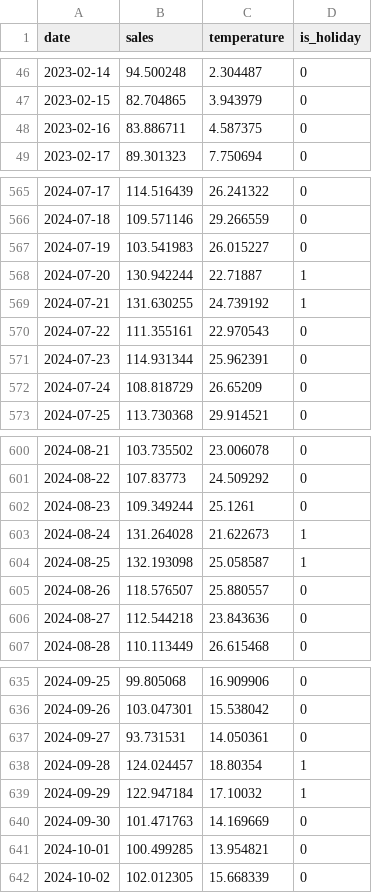
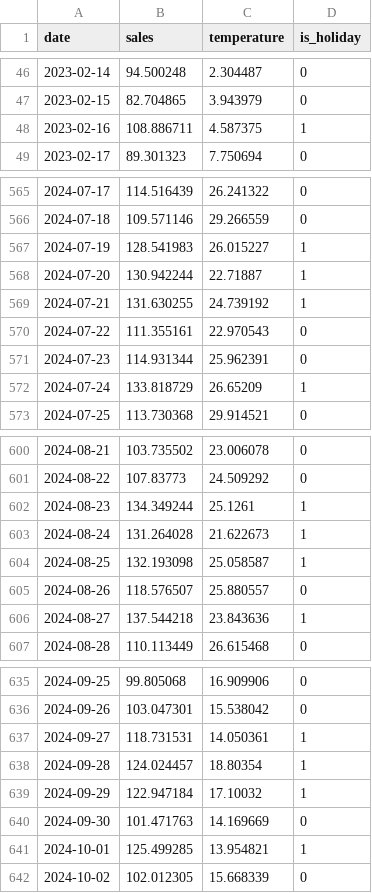
Before and after one commit to SiaoZeng/ailia-models, a CSV file: time_series_forecasting/chronos2/input.csv, drawn as a sheet; only a part is shown, gaps mark what is left out; the diff covers the shown part only.

```diff
--- a/time_series_forecasting/chronos2/input.csv
+++ b/time_series_forecasting/chronos2/input.csv
@@ -47,3 +47,3 @@ date,sales,temperature,is_holiday
 2023-02-15,82.704865,3.943979,0
-2023-02-16,83.886711,4.587375,0
+2023-02-16,108.886711,4.587375,1
 2023-02-17,89.301323,7.750694,0
@@ -566,3 +566,3 @@ date,sales,temperature,is_holiday
 2024-07-18,109.571146,29.266559,0
-2024-07-19,103.541983,26.015227,0
+2024-07-19,128.541983,26.015227,1
 2024-07-20,130.942244,22.71887,1
@@ -571,3 +571,3 @@ date,sales,temperature,is_holiday
 2024-07-23,114.931344,25.962391,0
-2024-07-24,108.818729,26.65209,0
+2024-07-24,133.818729,26.65209,1
 2024-07-25,113.730368,29.914521,0
@@ -601,3 +601,3 @@ date,sales,temperature,is_holiday
 2024-08-22,107.83773,24.509292,0
-2024-08-23,109.349244,25.1261,0
+2024-08-23,134.349244,25.1261,1
 2024-08-24,131.264028,21.622673,1
@@ -605,3 +605,3 @@ date,sales,temperature,is_holiday
 2024-08-26,118.576507,25.880557,0
-2024-08-27,112.544218,23.843636,0
+2024-08-27,137.544218,23.843636,1
 2024-08-28,110.113449,26.615468,0
@@ -636,3 +636,3 @@ date,sales,temperature,is_holiday
 2024-09-26,103.047301,15.538042,0
-2024-09-27,93.731531,14.050361,0
+2024-09-27,118.731531,14.050361,1
 2024-09-28,124.024457,18.80354,1
@@ -640,3 +640,3 @@ date,sales,temperature,is_holiday
 2024-09-30,101.471763,14.169669,0
-2024-10-01,100.499285,13.954821,0
+2024-10-01,125.499285,13.954821,1
 2024-10-02,102.012305,15.668339,0
```
Also changed, not shown: 84 edited cells elsewhere in this file, time_series_forecasting/moirai/input.csv, 2 other files.
